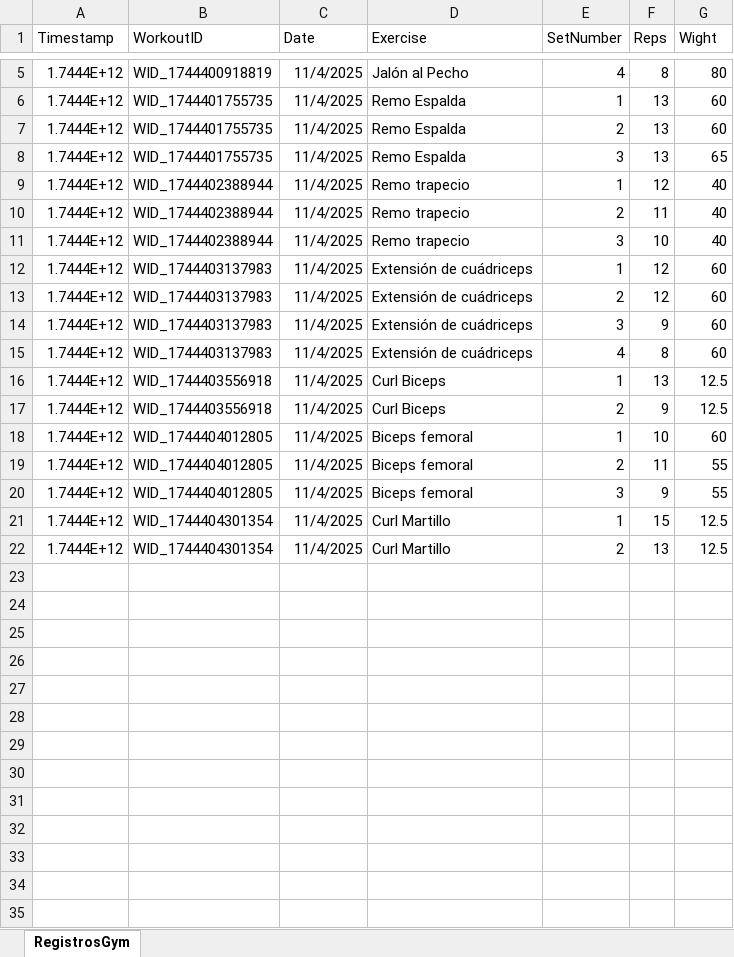
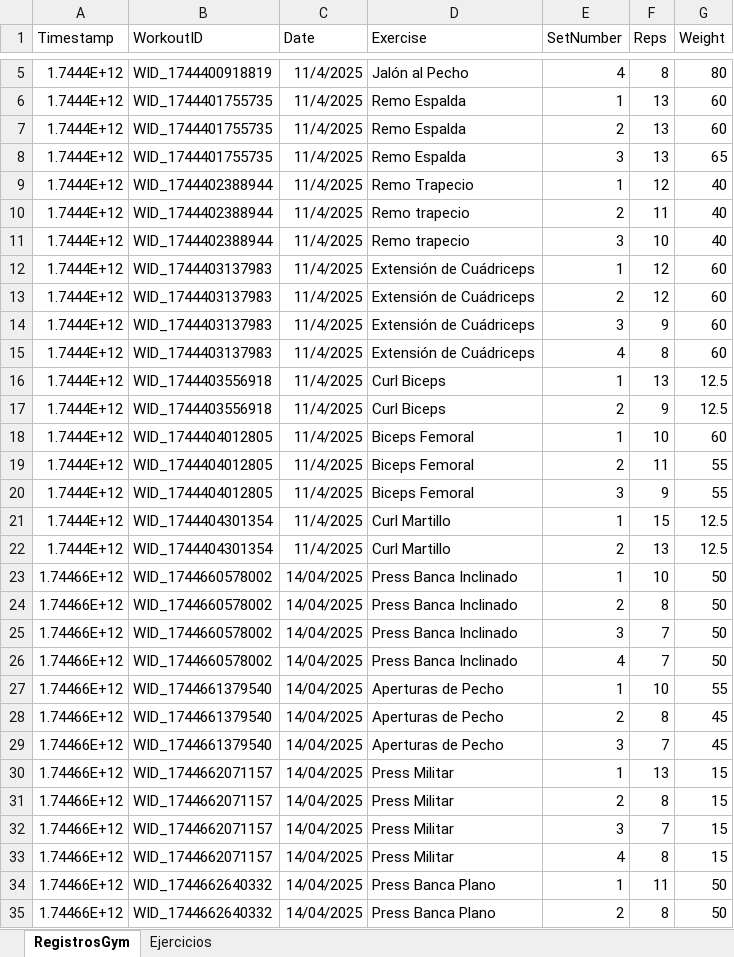
Before and after one commit to WebBOP-Jujo/gym-tracker, an Excel workbook: RegistrosGym.xlsx, sheet RegistrosGym, drawn as a sheet; only a part is shown, gaps mark what is left out; values as stored, in another font and other column widths than the file's, no borders; charts and pictures not drawn; the diff covers the shown part only; the diff names each change by its address in the sheet, - before the commit and + after, or states it on an @@ line.

```diff
--- a/RegistrosGym.xlsx (sheet RegistrosGym)
+++ b/RegistrosGym.xlsx (sheet RegistrosGym)
+sheet tab: Ejercicios
-G1: Wight
+G1: Weight
-D9 (Exercise): Remo trapecio
+D9 (Exercise): Remo Trapecio
-D12:D15 (Exercise): Extensión de cuádriceps
+D12:D15 (Exercise): Extensión de Cuádriceps
-D18:D20 (Exercise): Biceps femoral
+D18:D20 (Exercise): Biceps Femoral
+row 23: 1.74466E+12 | WID_1744660578002 | 14/04/2025 | Press Banca Inclinado | 1 | 10 | 50
+row 24: 1.74466E+12 | WID_1744660578002 | 14/04/2025 | Press Banca Inclinado | 2 | 8 | 50
+row 25: 1.74466E+12 | WID_1744660578002 | 14/04/2025 | Press Banca Inclinado | 3 | 7 | 50
+row 26: 1.74466E+12 | WID_1744660578002 | 14/04/2025 | Press Banca Inclinado | 4 | 7 | 50
+row 27: 1.74466E+12 | WID_1744661379540 | 14/04/2025 | Aperturas de Pecho | 1 | 10 | 55
+row 28: 1.74466E+12 | WID_1744661379540 | 14/04/2025 | Aperturas de Pecho | 2 | 8 | 45
+row 29: 1.74466E+12 | WID_1744661379540 | 14/04/2025 | Aperturas de Pecho | 3 | 7 | 45
+row 30: 1.74466E+12 | WID_1744662071157 | 14/04/2025 | Press Militar | 1 | 13 | 15
+row 31: 1.74466E+12 | WID_1744662071157 | 14/04/2025 | Press Militar | 2 | 8 | 15
+row 32: 1.74466E+12 | WID_1744662071157 | 14/04/2025 | Press Militar | 3 | 7 | 15
+row 33: 1.74466E+12 | WID_1744662071157 | 14/04/2025 | Press Militar | 4 | 8 | 15
+row 34: 1.74466E+12 | WID_1744662640332 | 14/04/2025 | Press Banca Plano | 1 | 11 | 50
+row 35: 1.74466E+12 | WID_1744662640332 | 14/04/2025 | Press Banca Plano | 2 | 8 | 50
```
Also changed, not shown: 42 added rows elsewhere in this sheet, charts or pictures, 4 other files.
